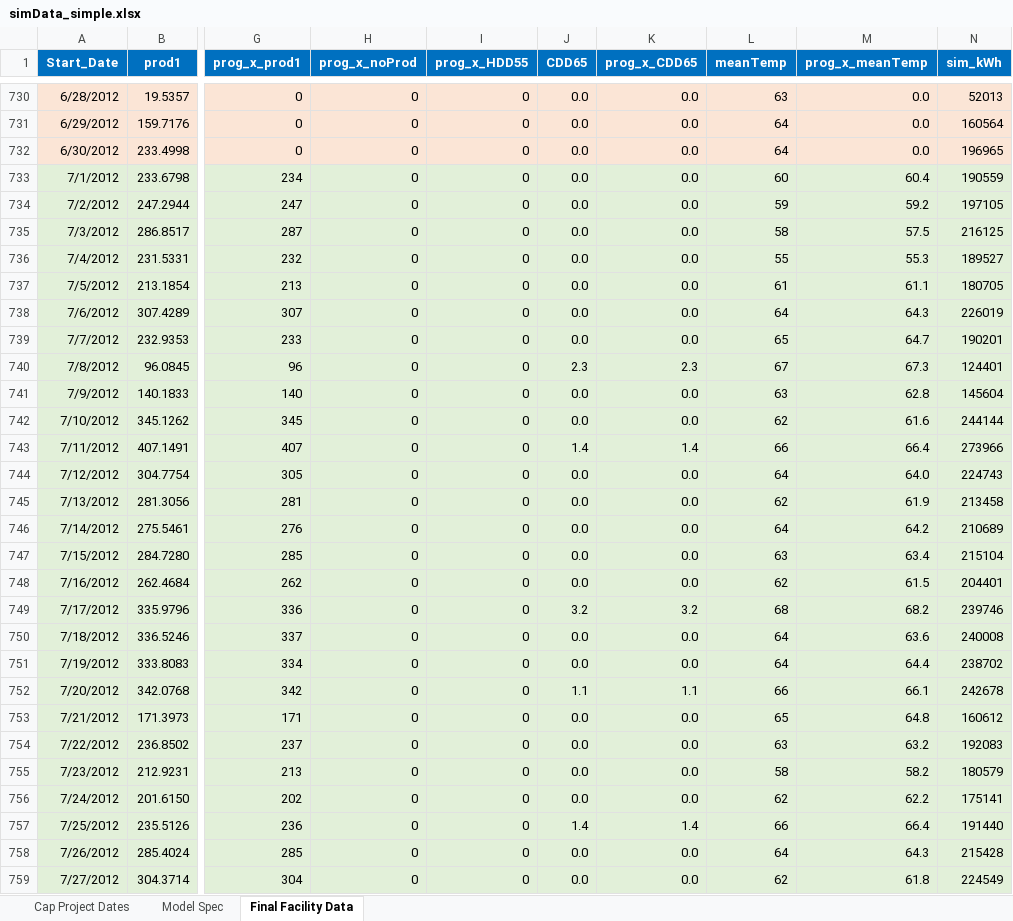
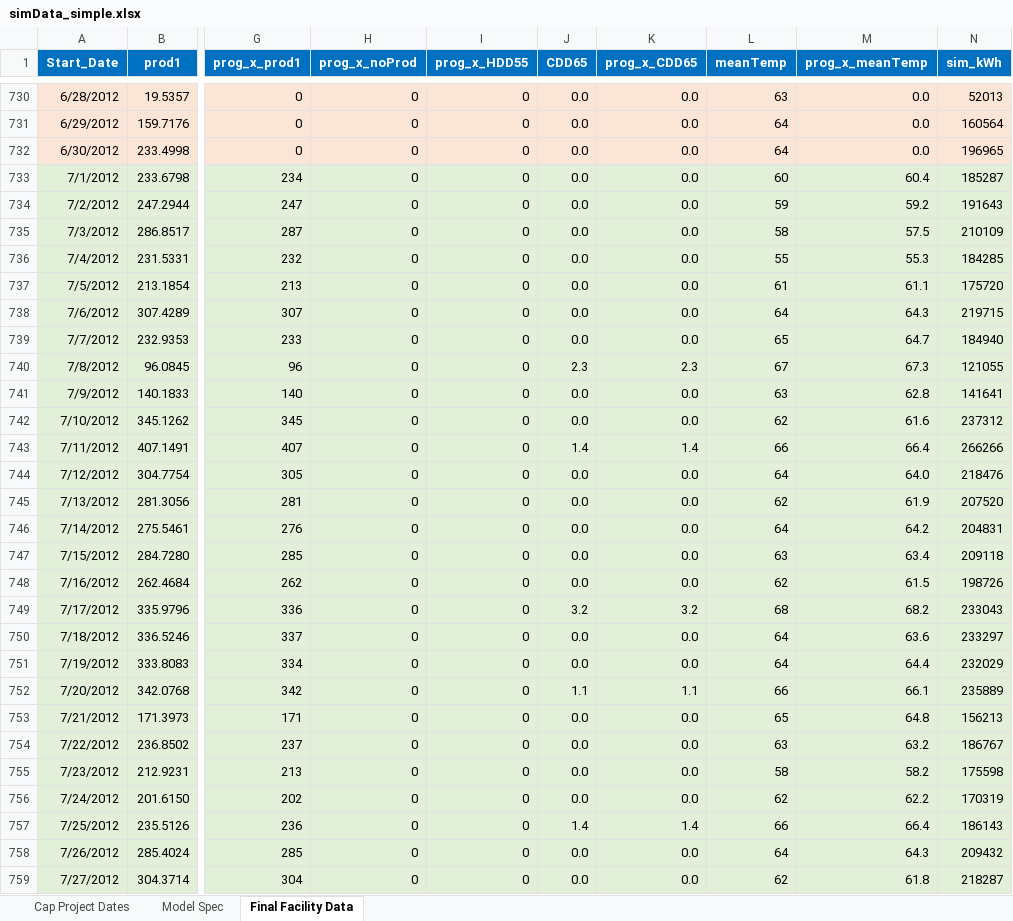
Before and after one commit to akbernath/IEPEC_2017-Clash_of_Methodology, an Excel workbook: Data/simData_simple.xlsx, sheet Final Facility Data, drawn as a sheet; only a part is shown, gaps mark what is left out; values as stored, in another font and other column widths than the file's, no borders; the diff covers the shown part only; the diff names each change by its address in the sheet, - before the commit and + after, or states it on an @@ line.

```diff
--- a/Data/simData_simple.xlsx (sheet Final Facility Data)
+++ b/Data/simData_simple.xlsx (sheet Final Facility Data)
-N733 (sim_kWh): 190559
+N733 (sim_kWh): 185287
-N734 (sim_kWh): 197105
+N734 (sim_kWh): 191643
-N735 (sim_kWh): 216125
+N735 (sim_kWh): 210109
-N736 (sim_kWh): 189527
+N736 (sim_kWh): 184285
-N737 (sim_kWh): 180705
+N737 (sim_kWh): 175720
-N738 (sim_kWh): 226019
+N738 (sim_kWh): 219715
-N739 (sim_kWh): 190201
+N739 (sim_kWh): 184940
-N740 (sim_kWh): 124401
+N740 (sim_kWh): 121055
-N741 (sim_kWh): 145604
+N741 (sim_kWh): 141641
-N742 (sim_kWh): 244144
+N742 (sim_kWh): 237312
-N743 (sim_kWh): 273966
+N743 (sim_kWh): 266266
-N744 (sim_kWh): 224743
+N744 (sim_kWh): 218476
-N745 (sim_kWh): 213458
+N745 (sim_kWh): 207520
-N746 (sim_kWh): 210689
+N746 (sim_kWh): 204831
-N747 (sim_kWh): 215104
+N747 (sim_kWh): 209118
-N748 (sim_kWh): 204401
+N748 (sim_kWh): 198726
-N749 (sim_kWh): 239746
+N749 (sim_kWh): 233043
-N750 (sim_kWh): 240008
+N750 (sim_kWh): 233297
-N751 (sim_kWh): 238702
+N751 (sim_kWh): 232029
-N752 (sim_kWh): 242678
+N752 (sim_kWh): 235889
-N753 (sim_kWh): 160612
+N753 (sim_kWh): 156213
-N754 (sim_kWh): 192083
+N754 (sim_kWh): 186767
-N755 (sim_kWh): 180579
+N755 (sim_kWh): 175598
-N756 (sim_kWh): 175141
+N756 (sim_kWh): 170319
-N757 (sim_kWh): 191440
+N757 (sim_kWh): 186143
-N758 (sim_kWh): 215428
+N758 (sim_kWh): 209432
-N759 (sim_kWh): 224549
+N759 (sim_kWh): 218287
```
Also changed, not shown: 703 edited cells elsewhere in this sheet, sheet Model Spec, 16 other files.
